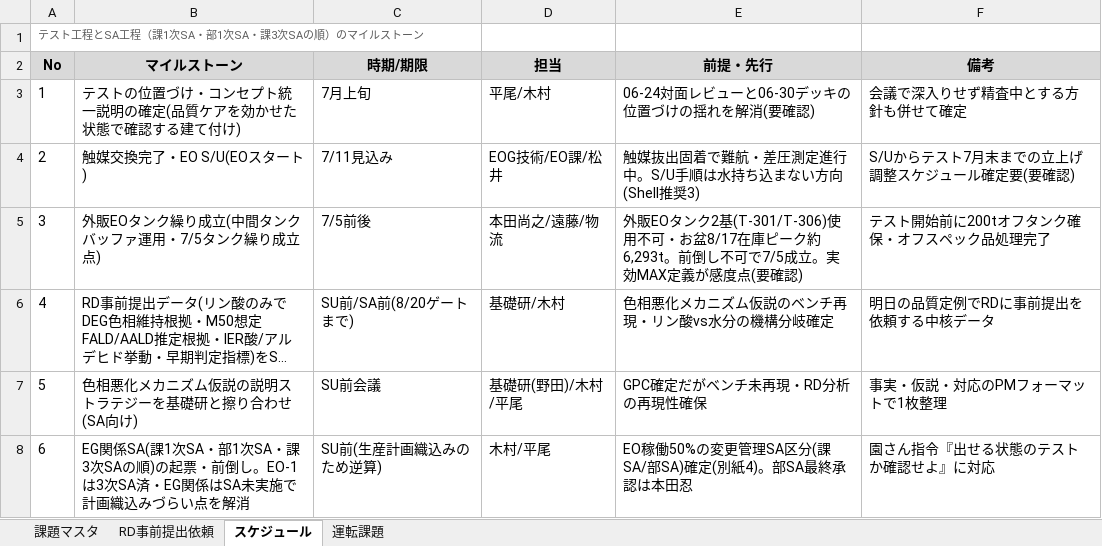
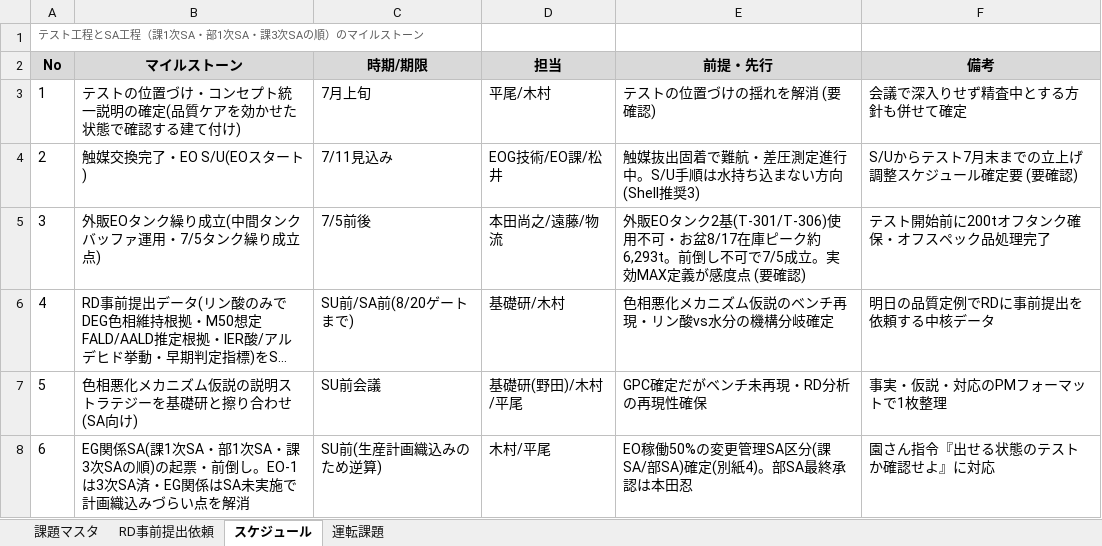
Before and after one commit to hiraoyosa-sys/Base, an Excel workbook: outputs/EG品質確認テスト_課題整理_20260630.xlsx, sheet スケジュール, drawn as a sheet; only a part is shown; long unchanged cells end in …; values as stored, in another font and other column widths than the file's, no borders; the diff names each change by its address in the sheet, - before the commit and + after, or states it on an @@ line.

```diff
--- a/outputs/EG品質確認テスト_課題整理_20260630.xlsx (sheet スケジュール)
+++ b/outputs/EG品質確認テスト_課題整理_20260630.xlsx (sheet スケジュール)
-E3 (前提・先行): 06-24対面レビューと06-30デッキの位置づけの揺れを解消(要確認)
+E3 (前提・先行): テストの位置づけの揺れを解消 (要確認)
-F4 (備考): S/Uからテスト7月末までの立上げ調整スケジュール確定要(要確認)
+F4 (備考): S/Uからテスト7月末までの立上げ調整スケジュール確定要 (要確認)
-E5 (前提・先行): …が感度点(要確認…
+E5 (前提・先行): …が感度点 (要確認…
```
Also changed, not shown: sheet 課題マスタ, sheet 運転課題, sheet RD事前提出依頼, 1 other file.
